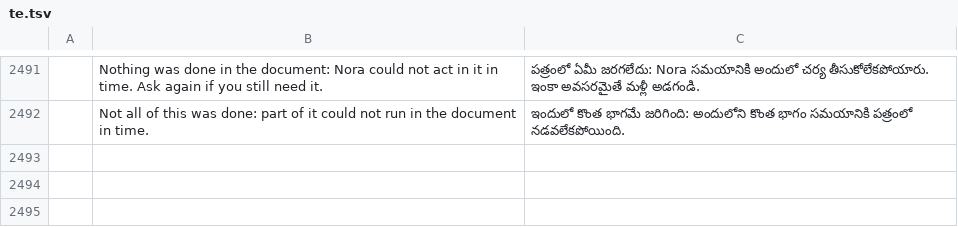
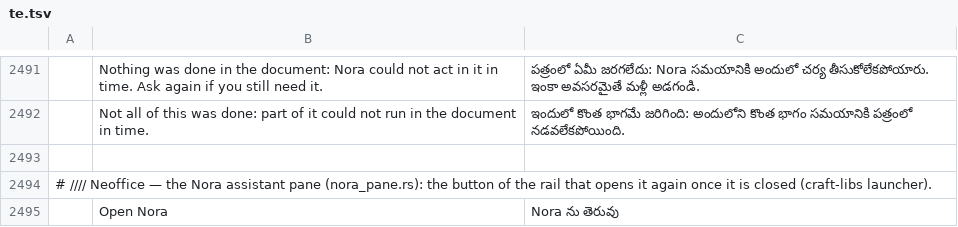
Before and after one commit to bvisible/pdfcraft, a TSV file: crates/ui-egui/src/i18n/te.tsv, drawn as a sheet; only a part is shown, gaps mark what is left out; the diff names each change by its address in the sheet, - before the commit and + after, or states it on an @@ line.

Commit message:
nora pane: closed, a rail with Nora's sphere opens it again, craft-libs e1d7246
The pane is open by default; closed with its cross, nothing on screen opened it
again. Where the page offers Nora, a narrow rail now stays at the right edge of the
window, beside the document, with Nora's sphere (craft-nora-ui launcher); a click
opens the pane on the same conversation. Its words ("Open Nora") are in the
interface language. Open or closed is remembered per editor in the browser, open
when nothing is kept or the storage is refused.

```diff
--- a/crates/ui-egui/src/i18n/te.tsv
+++ b/crates/ui-egui/src/i18n/te.tsv
+row 2493: (empty)
+row 2494: # //// Neoffice — the Nora assistant pane (nora_pane.rs): the button of the rail that opens it again once it is closed (craft-libs launcher).
+row 2495:  | Open Nora | Nora ను తెరువు
```
Also changed, not shown: crates/ui-egui/src/i18n/bg.tsv, crates/ui-egui/src/i18n/ckb.tsv, 36 other files.
